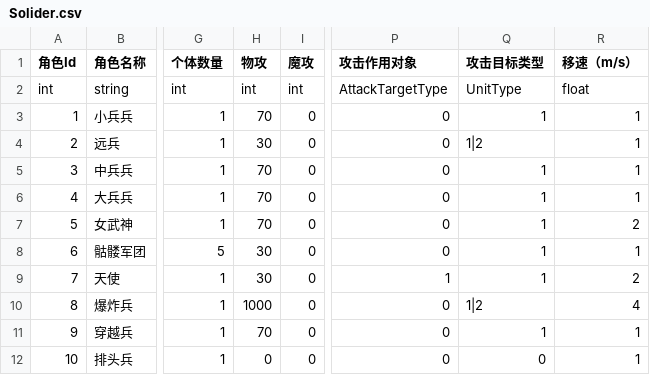
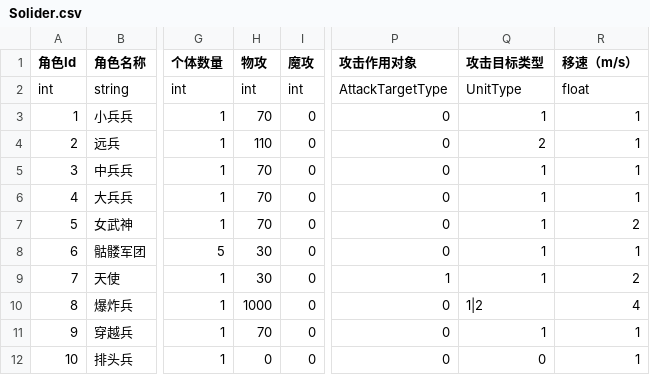
Before and after one commit to yishunGYS/SummerBattlefront, a CSV file: Assets/StreamingAssets/Solider.csv, drawn as a sheet; only a part is shown, gaps mark what is left out; the diff names each change by its address in the sheet, - before the commit and + after, or states it on an @@ line.

```diff
--- a/Assets/StreamingAssets/Solider.csv
+++ b/Assets/StreamingAssets/Solider.csv
-H4 (物攻): 30
+H4 (物攻): 110
-Q4 (攻击目标类型): 1|2
+Q4 (攻击目标类型): 2
```
Also changed, not shown: Assets/StreamingAssets/Enemies.csv, 9 other files.
